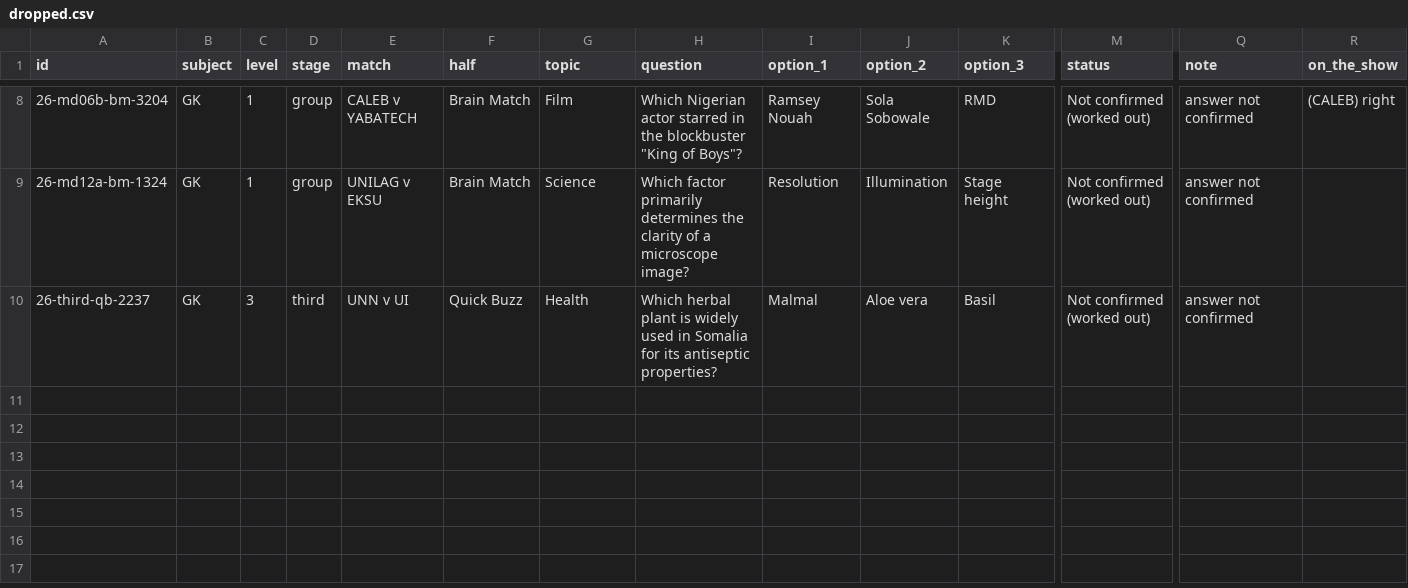
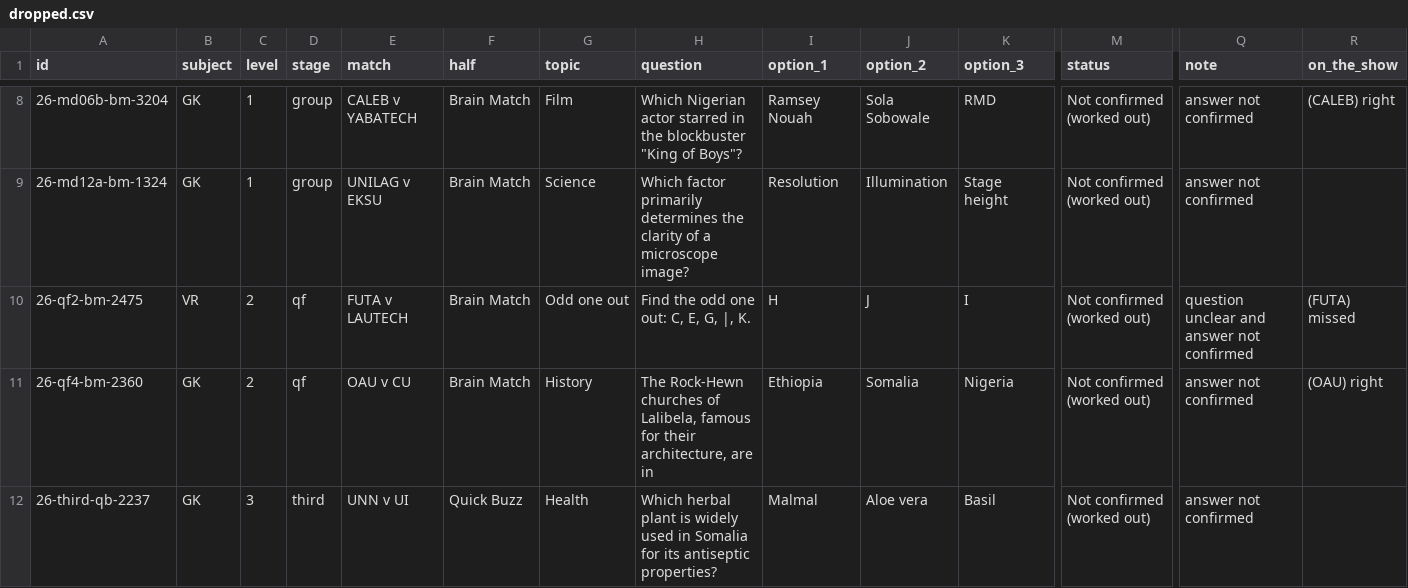
Before and after one commit to Tobisimi/split-second, a CSV file: bank/csv/dropped.csv, drawn as a sheet; only a part is shown, gaps mark what is left out; rows hold the shown columns only; the diff names each change by its address in the sheet, - before the commit and + after, or states it on an @@ line.

```diff
--- a/bank/csv/dropped.csv
+++ b/bank/csv/dropped.csv
+row 10: 26-qf2-bm-2475 | VR | 2 | qf | FUTA v LAUTECH | Brain Match | Odd one out | Find the odd one out: C, E, G, |, K. | H | J | I | Not confirmed (worked out) | question unclear and answer not confirmed | (FUTA) missed
+row 11: 26-qf4-bm-2360 | GK | 2 | qf | OAU v CU | Brain Match | History | The Rock-Hewn churches of Lalibela, famous for their architecture, are in | Ethiopia | Somalia | Nigeria | Not confirmed (worked out) | answer not confirmed | (OAU) right
```
Also changed, not shown: bank/csv/DA_level1.csv, 17 other files.
